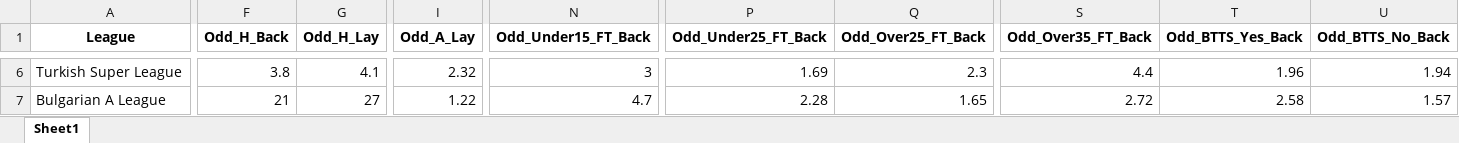
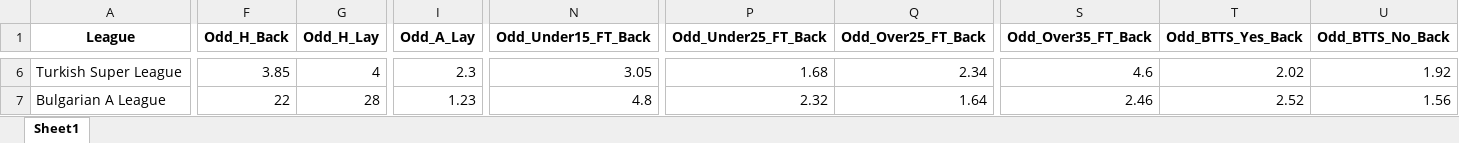
Before and after one commit to mtprado88/jogos_betfair, an Excel workbook: Jogos_do_Dia_Betfair_Back_Lay_2026-03-09.xlsx, sheet Sheet1, drawn as a sheet; only a part is shown, gaps mark what is left out; values as stored, in another font and other column widths than the file's, no borders; the diff covers the shown part only; the diff names each change by its address in the sheet, - before the commit and + after, or states it on an @@ line.

```diff
--- a/Jogos_do_Dia_Betfair_Back_Lay_2026-03-09.xlsx (sheet Sheet1)
+++ b/Jogos_do_Dia_Betfair_Back_Lay_2026-03-09.xlsx (sheet Sheet1)
-F6 (Odd_H_Back): 3.8
+F6 (Odd_H_Back): 3.85
-G6 (Odd_H_Lay): 4.1
+G6 (Odd_H_Lay): 4
-I6 (Odd_A_Lay): 2.32
+I6 (Odd_A_Lay): 2.3
-N6 (Odd_Under15_FT_Back): 3
+N6 (Odd_Under15_FT_Back): 3.05
-P6 (Odd_Under25_FT_Back): 1.69
+P6 (Odd_Under25_FT_Back): 1.68
-Q6 (Odd_Over25_FT_Back): 2.3
+Q6 (Odd_Over25_FT_Back): 2.34
-S6 (Odd_Over35_FT_Back): 4.4
+S6 (Odd_Over35_FT_Back): 4.6
-T6 (Odd_BTTS_Yes_Back): 1.96
+T6 (Odd_BTTS_Yes_Back): 2.02
-U6 (Odd_BTTS_No_Back): 1.94
+U6 (Odd_BTTS_No_Back): 1.92
-F7 (Odd_H_Back): 21
+F7 (Odd_H_Back): 22
-G7 (Odd_H_Lay): 27
+G7 (Odd_H_Lay): 28
-I7 (Odd_A_Lay): 1.22
+I7 (Odd_A_Lay): 1.23
-N7 (Odd_Under15_FT_Back): 4.7
+N7 (Odd_Under15_FT_Back): 4.8
-P7 (Odd_Under25_FT_Back): 2.28
+P7 (Odd_Under25_FT_Back): 2.32
-Q7 (Odd_Over25_FT_Back): 1.65
+Q7 (Odd_Over25_FT_Back): 1.64
-S7 (Odd_Over35_FT_Back): 2.72
+S7 (Odd_Over35_FT_Back): 2.46
-T7 (Odd_BTTS_Yes_Back): 2.58
+T7 (Odd_BTTS_Yes_Back): 2.52
-U7 (Odd_BTTS_No_Back): 1.57
+U7 (Odd_BTTS_No_Back): 1.56
```
Also changed, not shown: 1 added row, 1 removed row and 1231 edited cells elsewhere in this sheet.
